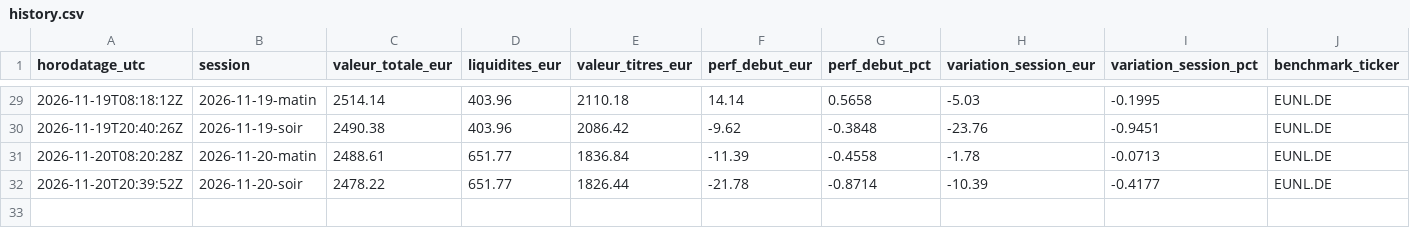
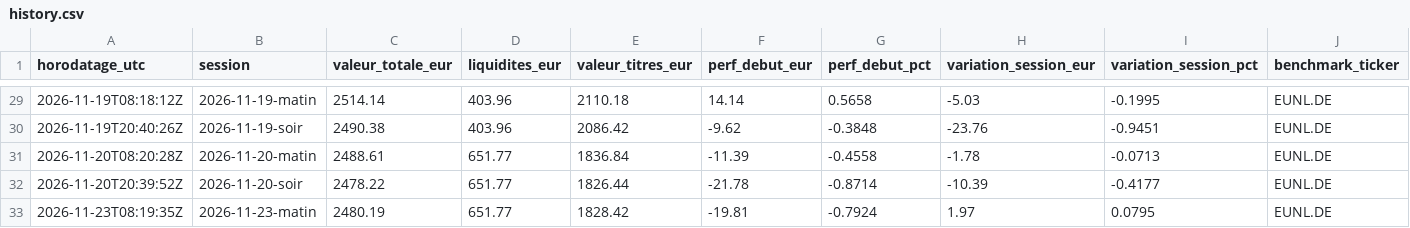
Before and after one commit to Ylhan13/portefeuille.ia, a CSV file: state/history.csv, drawn as a sheet; only a part is shown, gaps mark what is left out; rows hold the shown columns only; the diff names each change by its address in the sheet, - before the commit and + after, or states it on an @@ line.

```diff
--- a/state/history.csv
+++ b/state/history.csv
+row 33: 2026-11-23T08:19:35Z | 2026-11-23-matin | 2480.19 | 651.77 | 1828.42 | -19.81 | -0.7924 | 1.97 | 0.0795 | EUNL.DE
```
Also changed, not shown: state/prices.csv, 2 other files.
